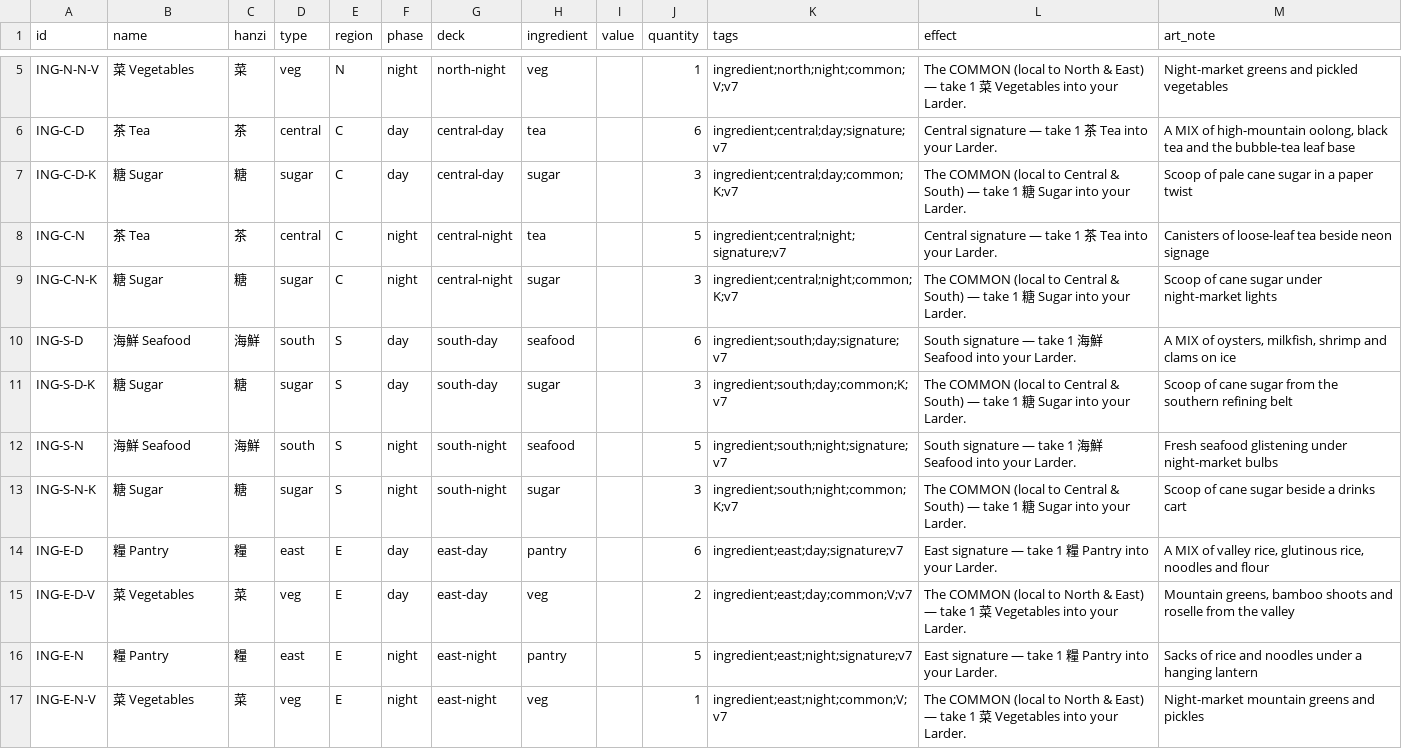
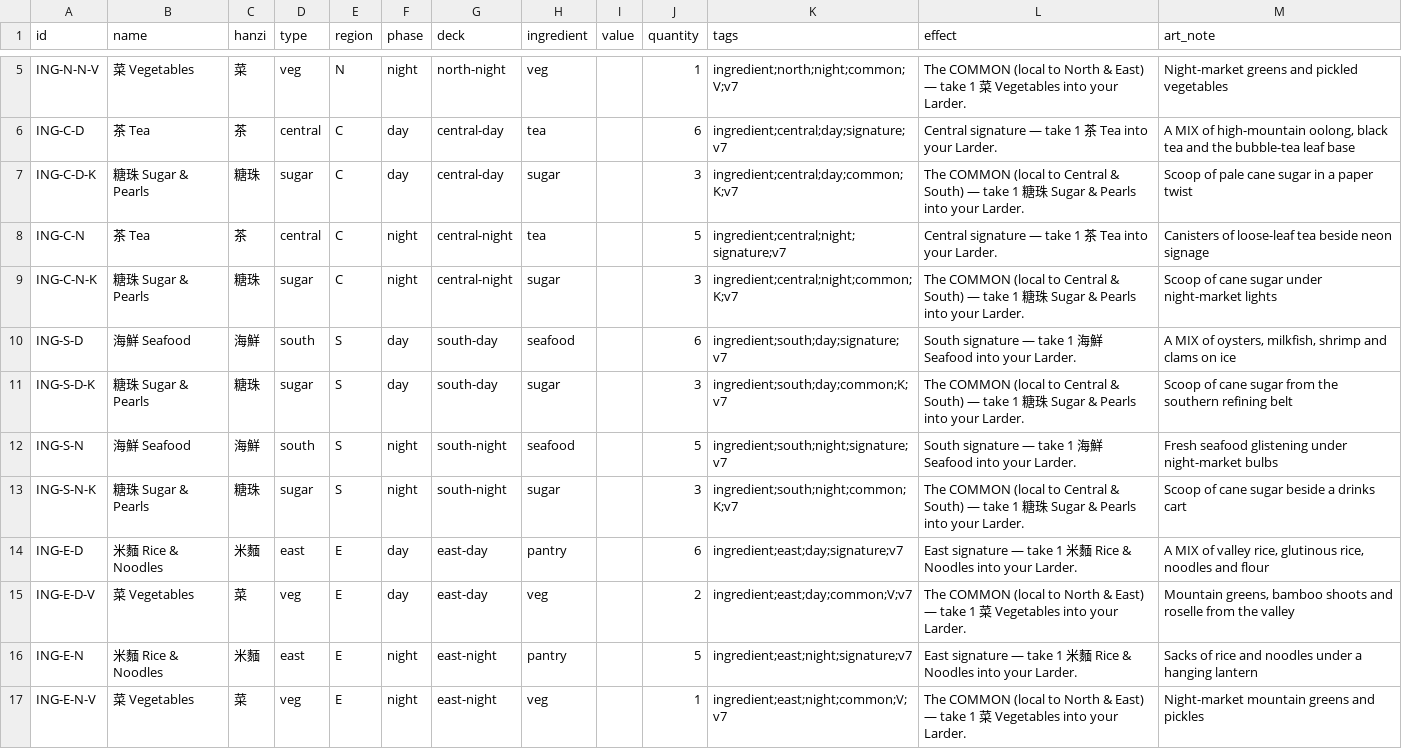
Before and after one commit to conorlonergan91/BG-Dev, a CSV file: games/travel-agents/components/ingredients.csv, drawn as a sheet; only a part is shown, gaps mark what is left out.

```diff
--- a/games/travel-agents/components/ingredients.csv
+++ b/games/travel-agents/components/ingredients.csv
@@ -6,12 +6,12 @@ ING-N-N-V,菜 Vegetables,菜,veg,N,night,north-night,veg,,1,ingredient;north;nig
 ING-C-D,茶 Tea,茶,central,C,day,central-day,tea,,6,ingredient;central;day;signature;v7,"Central signature — take 1 茶 Tea into your Larder.","A MIX of high-mountain oolong, black tea and the bubble-tea leaf base"
-ING-C-D-K,糖 Sugar,糖,sugar,C,day,central-day,sugar,,3,ingredient;central;day;common;K;v7,"The COMMON (local to Central & South) — take 1 糖 Sugar into your Larder.","Scoop of pale cane sugar in a paper twist"
+ING-C-D-K,糖珠 Sugar & Pearls,糖珠,sugar,C,day,central-day,sugar,,3,ingredient;central;day;common;K;v7,"The COMMON (local to Central & South) — take 1 糖珠 Sugar & Pearls into your Larder.","Scoop of pale cane sugar in a paper twist"
 ING-C-N,茶 Tea,茶,central,C,night,central-night,tea,,5,ingredient;central;night;signature;v7,"Central signature — take 1 茶 Tea into your Larder.","Canisters of loose-leaf tea beside neon signage"
-ING-C-N-K,糖 Sugar,糖,sugar,C,night,central-night,sugar,,3,ingredient;central;night;common;K;v7,"The COMMON (local to Central & South) — take 1 糖 Sugar into your Larder.","Scoop of cane sugar under night-market lights"
+ING-C-N-K,糖珠 Sugar & Pearls,糖珠,sugar,C,night,central-night,sugar,,3,ingredient;central;night;common;K;v7,"The COMMON (local to Central & South) — take 1 糖珠 Sugar & Pearls into your Larder.","Scoop of cane sugar under night-market lights"
 ING-S-D,海鮮 Seafood,海鮮,south,S,day,south-day,seafood,,6,ingredient;south;day;signature;v7,"South signature — take 1 海鮮 Seafood into your Larder.","A MIX of oysters, milkfish, shrimp and clams on ice"
-ING-S-D-K,糖 Sugar,糖,sugar,S,day,south-day,sugar,,3,ingredient;south;day;common;K;v7,"The COMMON (local to Central & South) — take 1 糖 Sugar into your Larder.","Scoop of cane sugar from the southern refining belt"
+ING-S-D-K,糖珠 Sugar & Pearls,糖珠,sugar,S,day,south-day,sugar,,3,ingredient;south;day;common;K;v7,"The COMMON (local to Central & South) — take 1 糖珠 Sugar & Pearls into your Larder.","Scoop of cane sugar from the southern refining belt"
 ING-S-N,海鮮 Seafood,海鮮,south,S,night,south-night,seafood,,5,ingredient;south;night;signature;v7,"South signature — take 1 海鮮 Seafood into your Larder.","Fresh seafood glistening under night-market bulbs"
-ING-S-N-K,糖 Sugar,糖,sugar,S,night,south-night,sugar,,3,ingredient;south;night;common;K;v7,"The COMMON (local to Central & South) — take 1 糖 Sugar into your Larder.","Scoop of cane sugar beside a drinks cart"
-ING-E-D,糧 Pantry,糧,east,E,day,east-day,pantry,,6,ingredient;east;day;signature;v7,"East signature — take 1 糧 Pantry into your Larder.","A MIX of valley rice, glutinous rice, noodles and flour"
+ING-S-N-K,糖珠 Sugar & Pearls,糖珠,sugar,S,night,south-night,sugar,,3,ingredient;south;night;common;K;v7,"The COMMON (local to Central & South) — take 1 糖珠 Sugar & Pearls into your Larder.","Scoop of cane sugar beside a drinks cart"
+ING-E-D,米麵 Rice & Noodles,米麵,east,E,day,east-day,pantry,,6,ingredient;east;day;signature;v7,"East signature — take 1 米麵 Rice & Noodles into your Larder.","A MIX of valley rice, glutinous rice, noodles and flour"
 ING-E-D-V,菜 Vegetables,菜,veg,E,day,east-day,veg,,2,ingredient;east;day;common;V;v7,"The COMMON (local to North & East) — take 1 菜 Vegetables into your Larder.","Mountain greens, bamboo shoots and roselle from the valley"
-ING-E-N,糧 Pantry,糧,east,E,night,east-night,pantry,,5,ingredient;east;night;signature;v7,"East signature — take 1 糧 Pantry into your Larder.","Sacks of rice and noodles under a hanging lantern"
+ING-E-N,米麵 Rice & Noodles,米麵,east,E,night,east-night,pantry,,5,ingredient;east;night;signature;v7,"East signature — take 1 米麵 Rice & Noodles into your Larder.","Sacks of rice and noodles under a hanging lantern"
 ING-E-N-V,菜 Vegetables,菜,veg,E,night,east-night,veg,,1,ingredient;east;night;common;V;v7,"The COMMON (local to North & East) — take 1 菜 Vegetables into your Larder.","Night-market mountain greens and pickles"
```
Also changed, not shown: games/travel-agents/components/recipe-glyphs.csv.
